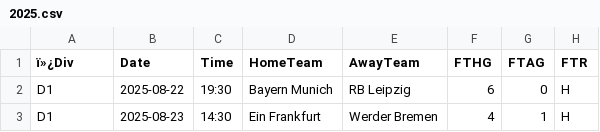
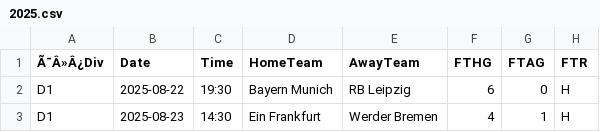
Before and after one commit to tianyi2013/football-betting-strategy-analysis, a CSV file: data/bundesliga_1/2025.csv, drawn as a sheet; only a part is shown; the diff names each change by its address in the sheet, - before the commit and + after, or states it on an @@ line.

```diff
--- a/data/bundesliga_1/2025.csv
+++ b/data/bundesliga_1/2025.csv
-A1: ï»¿Div
+A1: Ã¯Â»Â¿Div
```
Also changed, not shown: data/le_championnat/2025.csv, data/premier_league/2025.csv, 15 other files.
